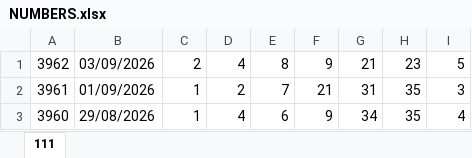
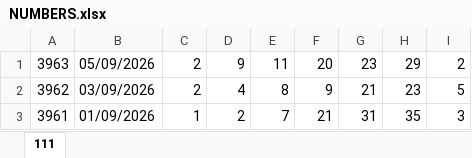
Before and after one commit to moadi1987-eng/LottoAmir, an Excel workbook: NUMBERS.xlsx, sheet 111, drawn as a sheet; only a part is shown; the shorter side is filled out with more unchanged rows; values as stored, in another font and other column widths than the file's, no borders; the diff names each change by its address in the sheet, - before the commit and + after, or states it on an @@ line.

Commit message:
data: update lotto results and prizes

```diff
--- a/NUMBERS.xlsx (sheet 111)
+++ b/NUMBERS.xlsx (sheet 111)
+row 1: 3963 | 05/09/2026 | 2 | 9 | 11 | 20 | 23 | 29 | 2
```
Also changed, not shown: 1 other file.
